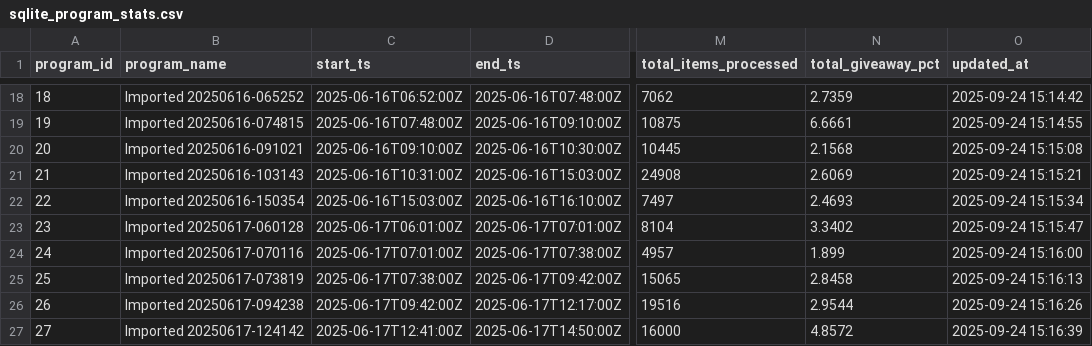
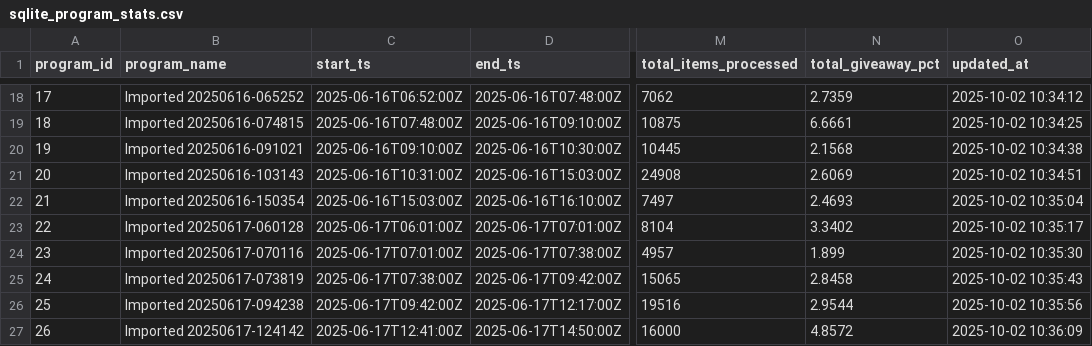
Before and after one commit to MachineGunMichael/BatcherHMI, a CSV file: python-worker/one_time_output/sqlite_program_stats.csv, drawn as a sheet; only a part is shown, gaps mark what is left out; the diff covers the shown part only; the diff names each change by its address in the sheet, - before the commit and + after, or states it on an @@ line.

```diff
--- a/python-worker/one_time_output/sqlite_program_stats.csv
+++ b/python-worker/one_time_output/sqlite_program_stats.csv
-A18 (program_id): 18
+A18 (program_id): 17
-O18 (updated_at): 2025-09-24 15:14:42
+O18 (updated_at): 2025-10-02 10:34:12
-A19 (program_id): 19
+A19 (program_id): 18
-O19 (updated_at): 2025-09-24 15:14:55
+O19 (updated_at): 2025-10-02 10:34:25
-A20 (program_id): 20
+A20 (program_id): 19
-O20 (updated_at): 2025-09-24 15:15:08
+O20 (updated_at): 2025-10-02 10:34:38
-A21 (program_id): 21
+A21 (program_id): 20
-O21 (updated_at): 2025-09-24 15:15:21
+O21 (updated_at): 2025-10-02 10:34:51
-A22 (program_id): 22
+A22 (program_id): 21
-O22 (updated_at): 2025-09-24 15:15:34
+O22 (updated_at): 2025-10-02 10:35:04
-A23 (program_id): 23
+A23 (program_id): 22
-O23 (updated_at): 2025-09-24 15:15:47
+O23 (updated_at): 2025-10-02 10:35:17
-A24 (program_id): 24
+A24 (program_id): 23
-O24 (updated_at): 2025-09-24 15:16:00
+O24 (updated_at): 2025-10-02 10:35:30
-A25 (program_id): 25
+A25 (program_id): 24
-O25 (updated_at): 2025-09-24 15:16:13
+O25 (updated_at): 2025-10-02 10:35:43
-A26 (program_id): 26
+A26 (program_id): 25
-O26 (updated_at): 2025-09-24 15:16:26
+O26 (updated_at): 2025-10-02 10:35:56
-A27 (program_id): 27
+A27 (program_id): 26
-O27 (updated_at): 2025-09-24 15:16:39
+O27 (updated_at): 2025-10-02 10:36:09
```
Also changed, not shown: 32 edited cells elsewhere in this file, python-worker/one_time_output/influx_m4_kpi_totals.csv, python-worker/one_time_output/influx_m5_assignments.csv, 54 other files.
